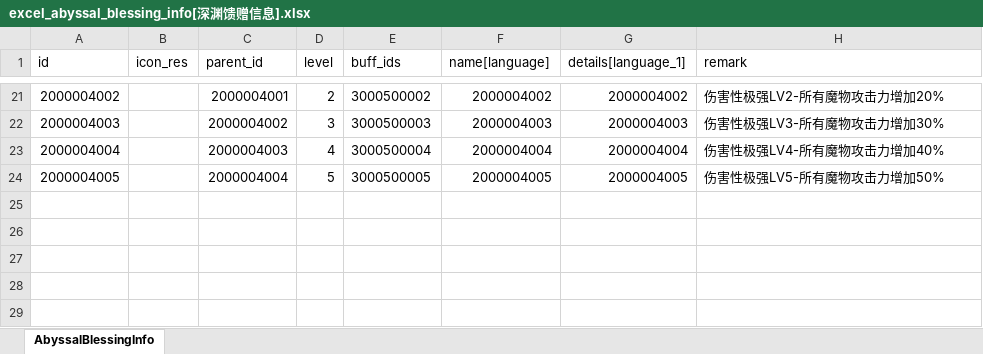
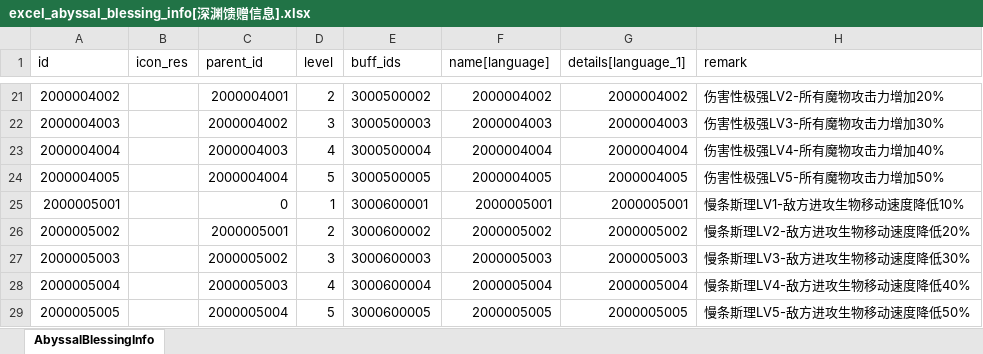
Before and after one commit to wobushiren79/DemonLordRoguelike, an Excel workbook: Demon Lord Roguelike/Assets/Data/Excel/excel_abyssal_blessing_info[深渊馈赠信息].xlsx, sheet AbyssalBlessingInfo, drawn as a sheet; only a part is shown, gaps mark what is left out; values as stored, in another font and other column widths than the file's, no borders; the diff names each change by its address in the sheet, - before the commit and + after, or states it on an @@ line.

```diff
--- a/Demon Lord Roguelike/Assets/Data/Excel/excel_abyssal_blessing_info[深渊馈赠信息].xlsx (sheet AbyssalBlessingInfo)
+++ b/Demon Lord Roguelike/Assets/Data/Excel/excel_abyssal_blessing_info[深渊馈赠信息].xlsx (sheet AbyssalBlessingInfo)
+row 25: 2000005001 |  | 0 | 1 | 3000600001 | 2000005001 | 2000005001 | 慢条斯理LV1-敌方进攻生物移动速度降低10%
+row 26: 2000005002 |  | 2000005001 | 2 | 3000600002 | 2000005002 | 2000005002 | 慢条斯理LV2-敌方进攻生物移动速度降低20%
+row 27: 2000005003 |  | 2000005002 | 3 | 3000600003 | 2000005003 | 2000005003 | 慢条斯理LV3-敌方进攻生物移动速度降低30%
+row 28: 2000005004 |  | 2000005003 | 4 | 3000600004 | 2000005004 | 2000005004 | 慢条斯理LV4-敌方进攻生物移动速度降低40%
+row 29: 2000005005 |  | 2000005004 | 5 | 3000600005 | 2000005005 | 2000005005 | 慢条斯理LV5-敌方进攻生物移动速度降低50%
```
Also changed, not shown: Demon Lord Roguelike/Assets/Data/Excel/excel_buff_info[buff信息].xlsx, Demon Lord Roguelike/Assets/Data/Excel/excel_language[多语言_FrameWork].xlsx, 1 other file.
